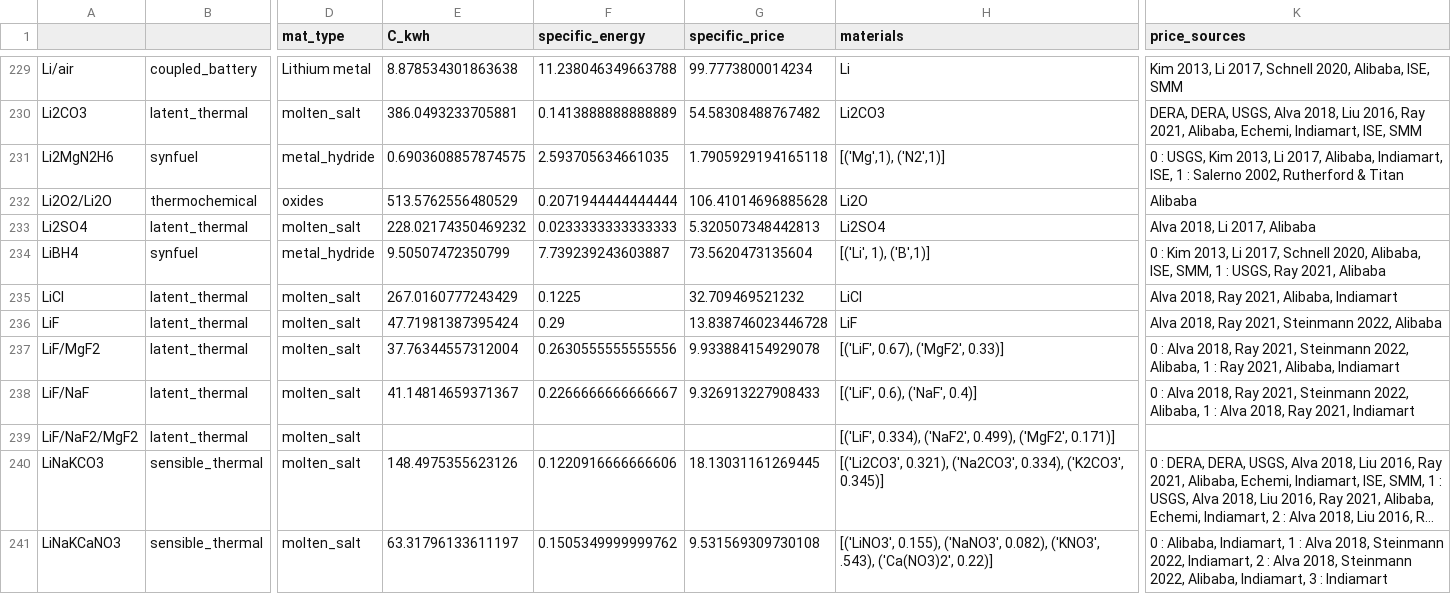
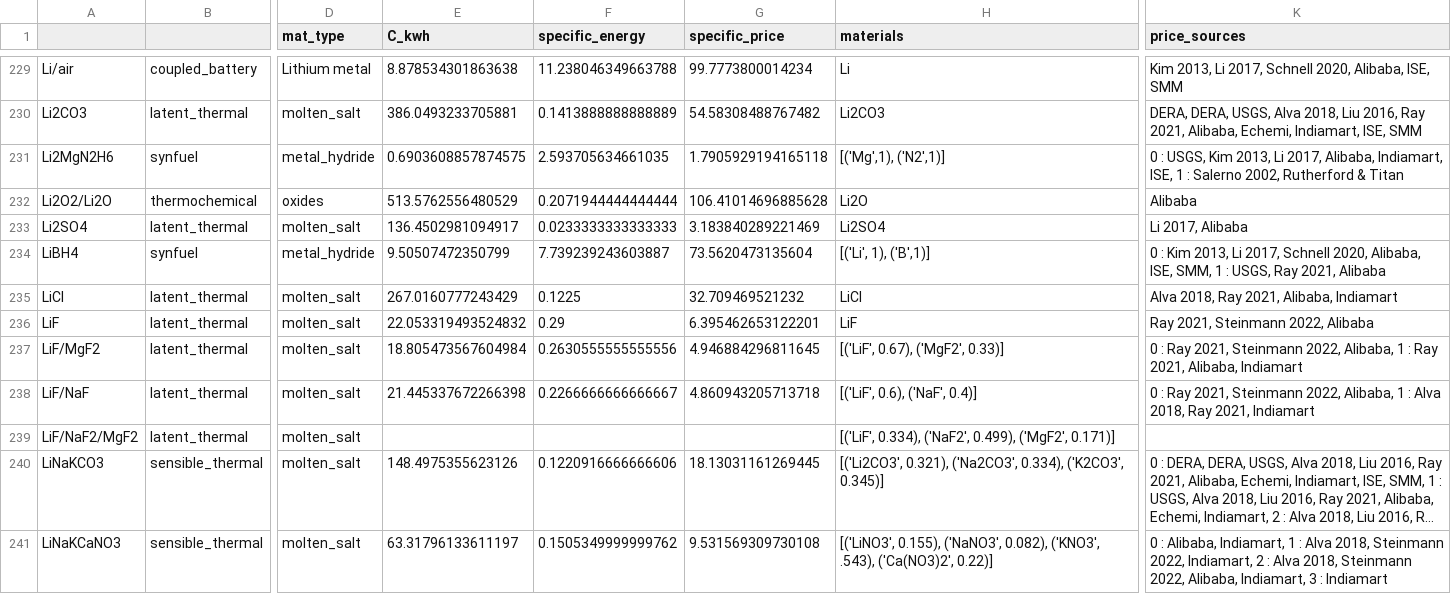
Before and after one commit to energy-storage-analysis/LDES-Survey, a CSV file: cap_cost/data_consolidated/SM_data.csv, drawn as a sheet; only a part is shown, gaps mark what is left out; long unchanged cells end in …; the diff covers the shown part only; the diff names each change by its address in the sheet, - before the commit and + after, or states it on an @@ line.

```diff
--- a/cap_cost/data_consolidated/SM_data.csv
+++ b/cap_cost/data_consolidated/SM_data.csv
-E233 (C_kwh): 228.02174350469232
+E233 (C_kwh): 136.4502981094917
-G233 (specific_price): 5.320507348442813
+G233 (specific_price): 3.183840289221469
-K233 (price_sources): Alva 2018, Li 2017, Alibaba
+K233 (price_sources): Li 2017, Alibaba
-E236 (C_kwh): 47.71981387395424
+E236 (C_kwh): 22.053319493524832
-G236 (specific_price): 13.838746023446728
+G236 (specific_price): 6.395462653122201
-K236 (price_sources): Alva 2018, Ray 2021, Steinmann 2022, Alibaba
+K236 (price_sources): Ray 2021, Steinmann 2022, Alibaba
-E237 (C_kwh): 37.76344557312004
+E237 (C_kwh): 18.805473567604984
-G237 (specific_price): 9.933884154929078
+G237 (specific_price): 4.946884296811645
-K237 (price_sources): 0 : Alva 2018, Ray 2021,…
+K237 (price_sources): 0 : Ray 2021,…
-E238 (C_kwh): 41.14814659371367
+E238 (C_kwh): 21.445337672266398
-G238 (specific_price): 9.326913227908433
+G238 (specific_price): 4.860943205713718
-K238 (price_sources): 0 : Alva 2018, Ray 2021,…
+K238 (price_sources): 0 : Ray 2021,…
```
Also changed, not shown: 32 edited cells elsewhere in this file, cap_cost/data_consolidated/mat_data.csv, cap_cost/data_consolidated/mat_data_all.csv, 1 other file.
